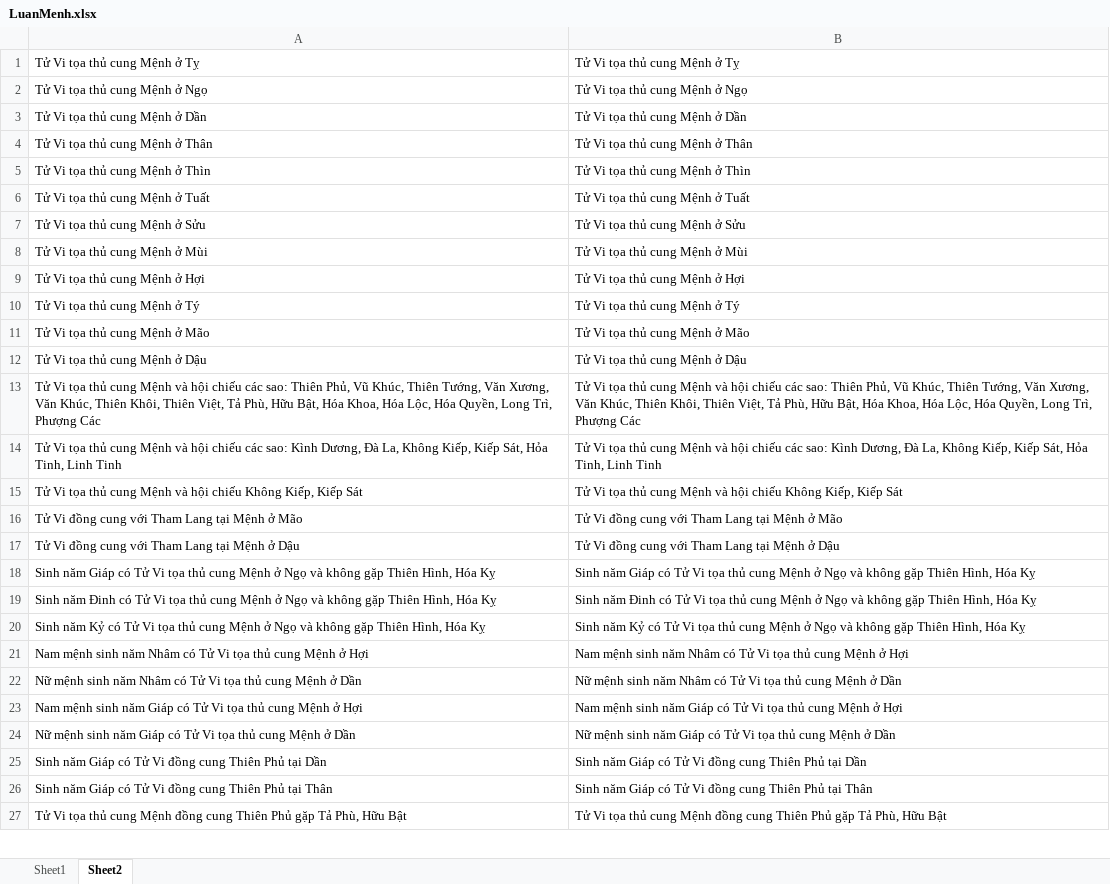
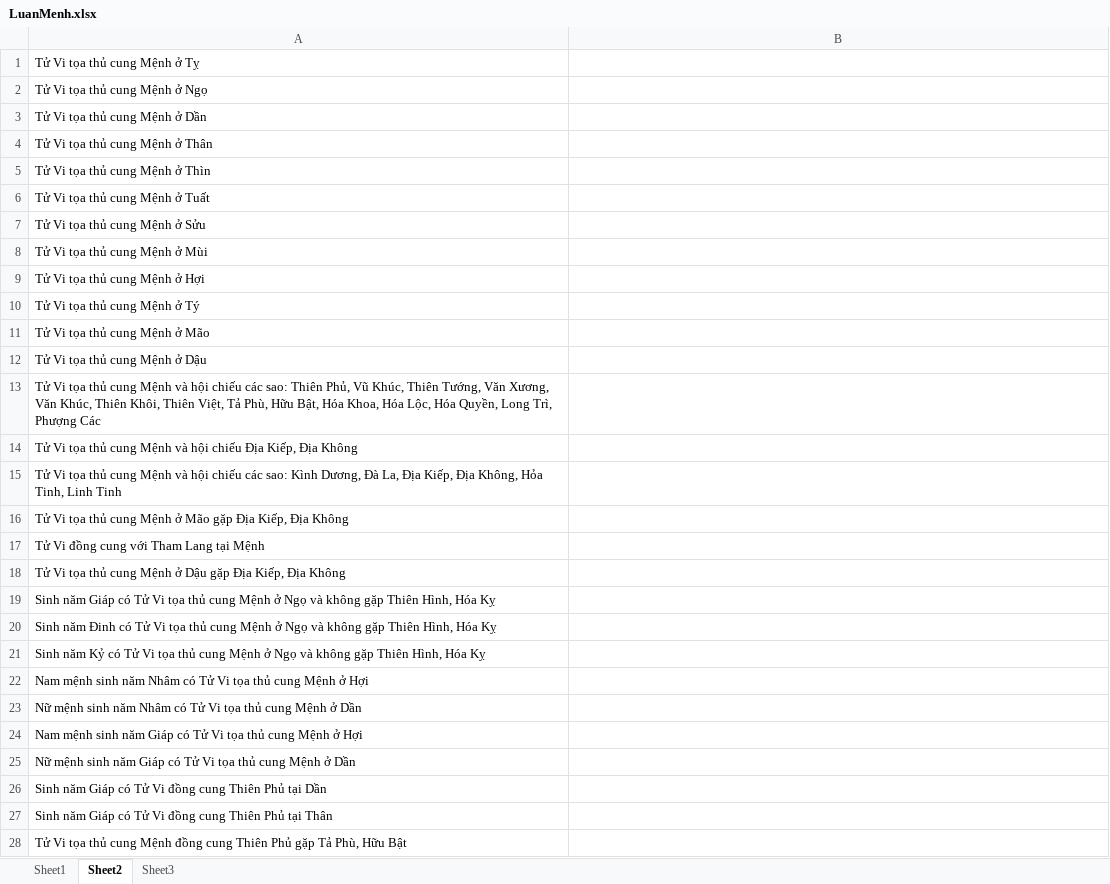
Before and after one commit to Donniehieu/LuanGiaiTuViBacPhai, an Excel workbook: LuanMenh.xlsx, sheet Sheet2, drawn as a sheet; only a part is shown; values as stored, in another font and other column widths than the file's, no borders; conditional formats not drawn; removed rows and columns are numbered as before the commit, all else as after; the diff covers the shown part only; the diff names each change by its address in the sheet, - before the commit and + after, or states it on an @@ line.

Commit message:
Sửa lại file excel luận mệnh

```diff
--- a/LuanMenh.xlsx (sheet Sheet2)
+++ b/LuanMenh.xlsx (sheet Sheet2)
+sheet tab: Sheet3
-B1: Tử Vi tọa thủ cung Mệnh ở Tỵ
+B1: (empty)
-B2: Tử Vi tọa thủ cung Mệnh ở Ngọ
+B2: (empty)
-B3: Tử Vi tọa thủ cung Mệnh ở Dần
+B3: (empty)
-B4: Tử Vi tọa thủ cung Mệnh ở Thân
+B4: (empty)
-B5: Tử Vi tọa thủ cung Mệnh ở Thìn
+B5: (empty)
-B6: Tử Vi tọa thủ cung Mệnh ở Tuất
+B6: (empty)
-B7: Tử Vi tọa thủ cung Mệnh ở Sửu
+B7: (empty)
-B8: Tử Vi tọa thủ cung Mệnh ở Mùi
+B8: (empty)
-B9: Tử Vi tọa thủ cung Mệnh ở Hợi
+B9: (empty)
-B10: Tử Vi tọa thủ cung Mệnh ở Tý
+B10: (empty)
-B11: Tử Vi tọa thủ cung Mệnh ở Mão
+B11: (empty)
-B12: Tử Vi tọa thủ cung Mệnh ở Dậu
+B12: (empty)
-B13: Tử Vi tọa thủ cung Mệnh và hội chiếu các sao: Thiên Phủ, Vũ Khúc, Thiên Tướng, Văn Xương, Văn Khúc, Thiên Khôi, Thiên Việt, Tả Phù, Hữu Bật, Hóa Khoa, Hóa Lộc, Hóa Quyền, Long Trì, Phượng Các
+B13: (empty)
-row 14: Tử Vi tọa thủ cung Mệnh và hội chiếu các sao: Kình Dương, Đà La, Không Kiếp, Kiếp Sát, Hỏa Tinh, Linh Tinh | Tử Vi tọa thủ cung Mệnh và hội chiếu các sao: Kình Dương, Đà La, Không Kiếp, Kiếp Sát, Hỏa Tinh, Linh Tinh
-row 15: Tử Vi tọa thủ cung Mệnh và hội chiếu Không Kiếp, Kiếp Sát | Tử Vi tọa thủ cung Mệnh và hội chiếu Không Kiếp, Kiếp Sát
-row 16: Tử Vi đồng cung với Tham Lang tại Mệnh ở Mão | Tử Vi đồng cung với Tham Lang tại Mệnh ở Mão
-row 17: Tử Vi đồng cung với Tham Lang tại Mệnh ở Dậu | Tử Vi đồng cung với Tham Lang tại Mệnh ở Dậu
+row 14: Tử Vi tọa thủ cung Mệnh và hội chiếu Địa Kiếp, Địa Không
+row 15: Tử Vi tọa thủ cung Mệnh và hội chiếu các sao: Kình Dương, Đà La, Địa Kiếp, Địa Không, Hỏa Tinh, Linh Tinh
+row 16: Tử Vi tọa thủ cung Mệnh ở Mão gặp Địa Kiếp, Địa Không
+row 17: Tử Vi đồng cung với Tham Lang tại Mệnh
+row 18: Tử Vi tọa thủ cung Mệnh ở Dậu gặp Địa Kiếp, Địa Không
-B19: Sinh năm Giáp có Tử Vi tọa thủ cung Mệnh ở Ngọ và không gặp Thiên Hình, Hóa Kỵ
+B19: (empty)
-B20: Sinh năm Đinh có Tử Vi tọa thủ cung Mệnh ở Ngọ và không gặp Thiên Hình, Hóa Kỵ
+B20: (empty)
-B21: Sinh năm Kỷ có Tử Vi tọa thủ cung Mệnh ở Ngọ và không gặp Thiên Hình, Hóa Kỵ
+B21: (empty)
-B22: Nam mệnh sinh năm Nhâm có Tử Vi tọa thủ cung Mệnh ở Hợi
+B22: (empty)
-B23: Nữ mệnh sinh năm Nhâm có Tử Vi tọa thủ cung Mệnh ở Dần
+B23: (empty)
-B24: Nam mệnh sinh năm Giáp có Tử Vi tọa thủ cung Mệnh ở Hợi
+B24: (empty)
-B25: Nữ mệnh sinh năm Giáp có Tử Vi tọa thủ cung Mệnh ở Dần
+B25: (empty)
-B26: Sinh năm Giáp có Tử Vi đồng cung Thiên Phủ tại Dần
+B26: (empty)
-B27: Sinh năm Giáp có Tử Vi đồng cung Thiên Phủ tại Thân
+B27: (empty)
-B28: Tử Vi tọa thủ cung Mệnh đồng cung Thiên Phủ gặp Tả Phù, Hữu Bật
+B28: (empty)
```
Also changed, not shown: 98 added rows, 22 removed rows and 30 edited cells elsewhere in this sheet, 1 other file.
